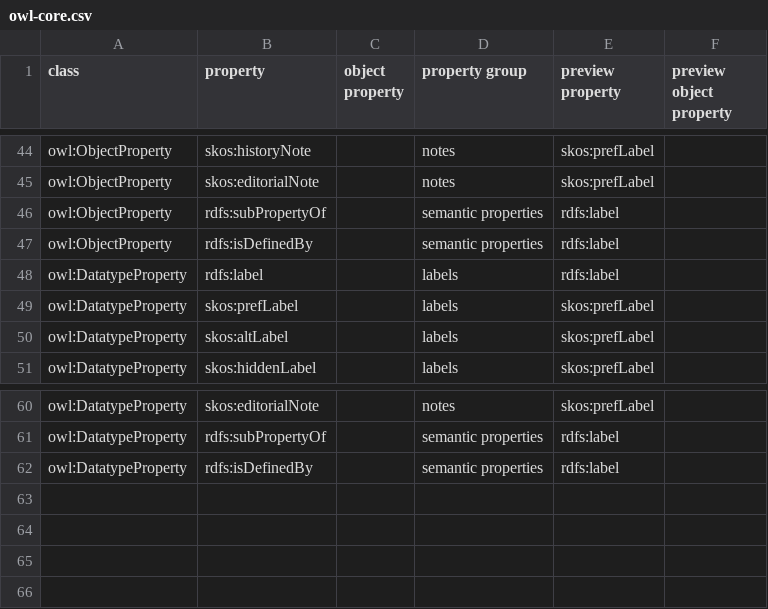
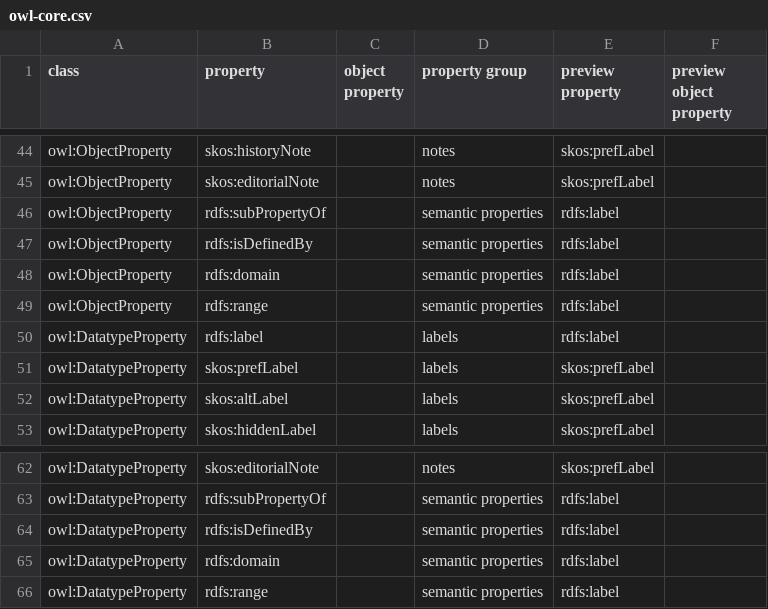
Before and after one commit to meaningfy-ws/diff-query-generator, a CSV file: dqgen/resources/aps/owl-core.csv, drawn as a sheet; only a part is shown, gaps mark what is left out; the diff names each change by its address in the sheet, - before the commit and + after, or states it on an @@ line.

Commit message:
Extend OWL-core with domain and range
While the SEMIC conventions do not include `rdfs:domain` and
`rdfs:range`, it is still useful to have without getting into the realm
of OWL restrictions, and is in line with what is understood to be a
simple ontology profile based on OWL "core" features.

```diff
--- a/dqgen/resources/aps/owl-core.csv
+++ b/dqgen/resources/aps/owl-core.csv
+row 48: owl:ObjectProperty | rdfs:domain |  | semantic properties | rdfs:label
+row 49: owl:ObjectProperty | rdfs:range |  | semantic properties | rdfs:label
+row 65: owl:DatatypeProperty | rdfs:domain |  | semantic properties | rdfs:label
+row 66: owl:DatatypeProperty | rdfs:range |  | semantic properties | rdfs:label
```
